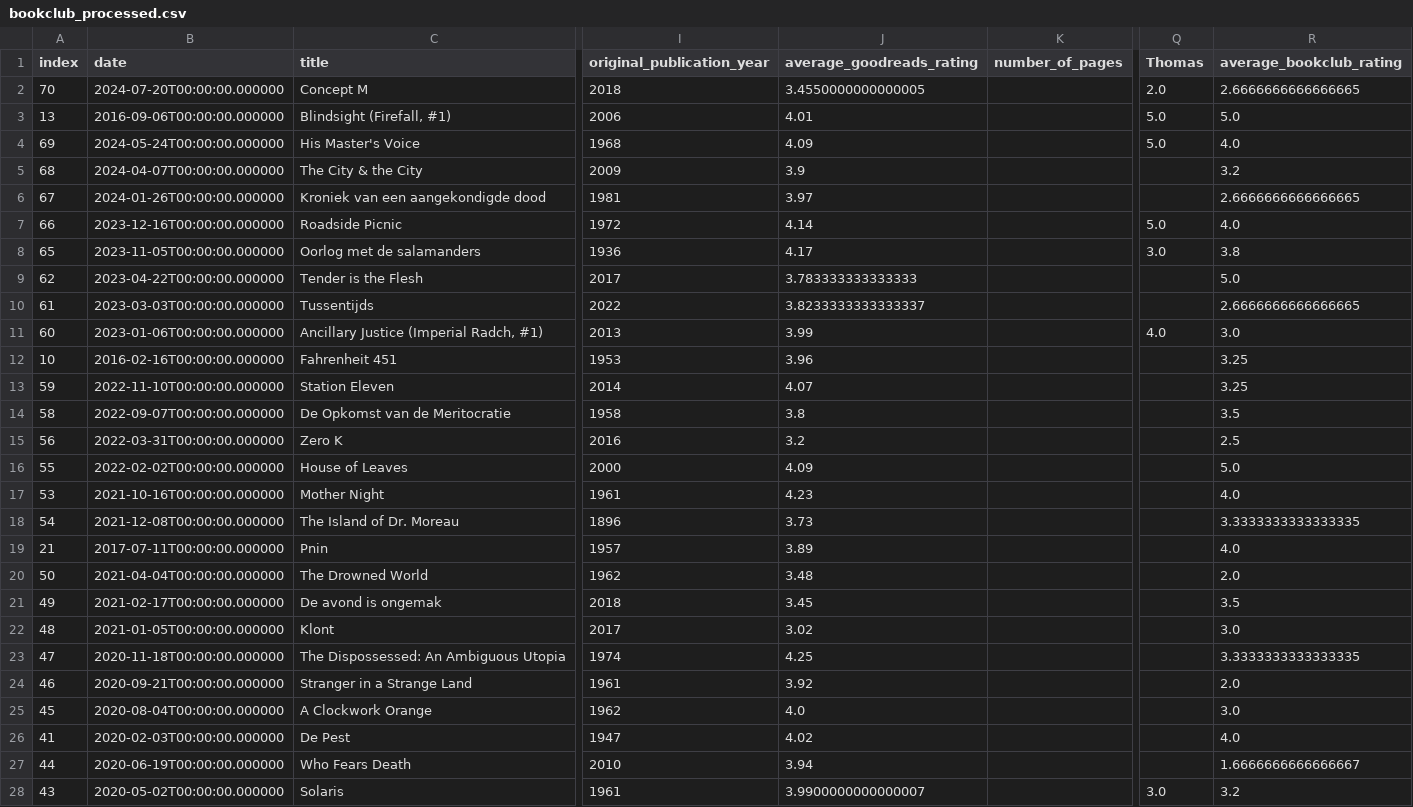
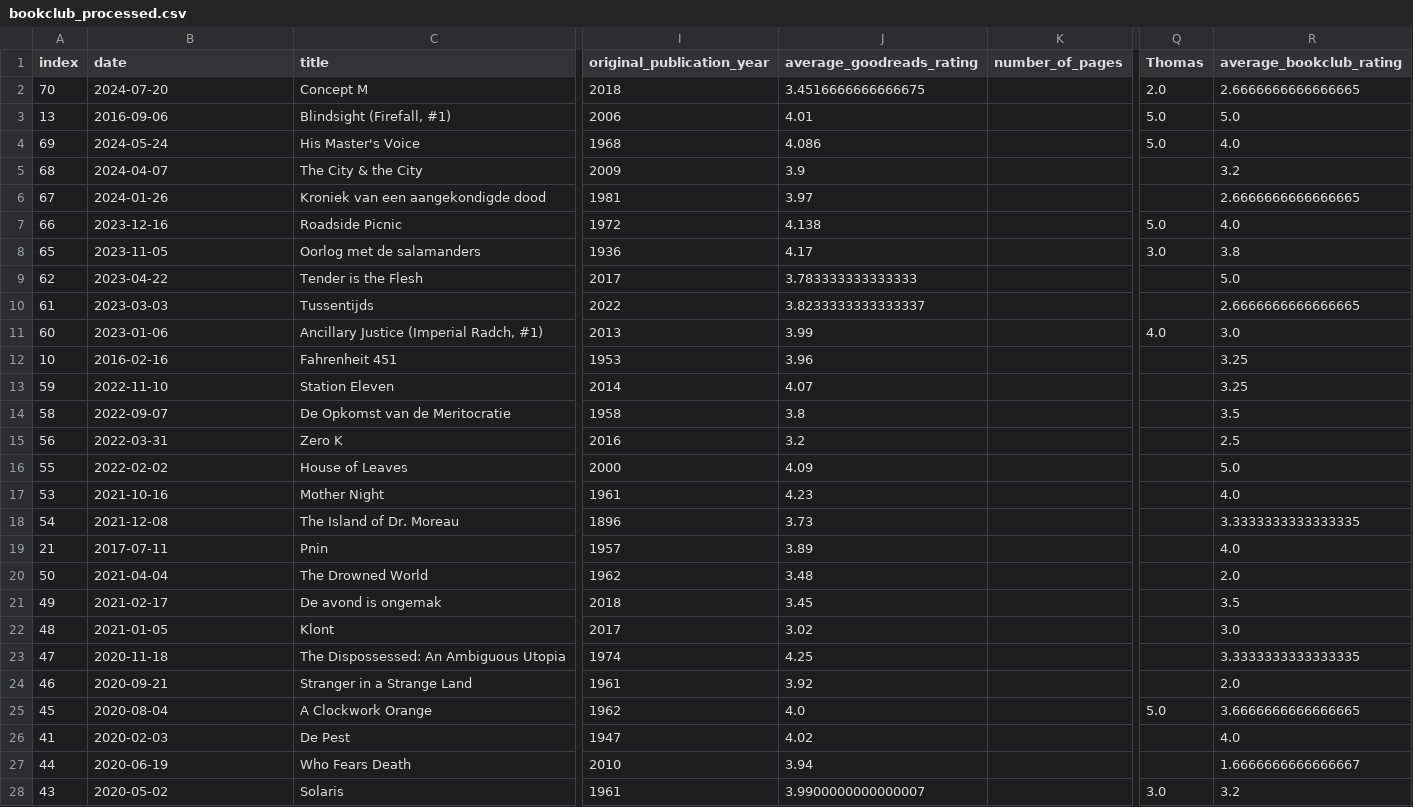
Before and after one commit to thms317/scifi-boekenclub, a CSV file: data/bookclub_processed.csv, drawn as a sheet; only a part is shown, gaps mark what is left out; the diff covers the shown part only; the diff names each change by its address in the sheet, - before the commit and + after, or states it on an @@ line.

```diff
--- a/data/bookclub_processed.csv
+++ b/data/bookclub_processed.csv
-B2 (date): 2024-07-20T00:00:00.000000
+B2 (date): 2024-07-20
-J2 (average_goodreads_rating): 3.4550000000000005
+J2 (average_goodreads_rating): 3.4516666666666675
-B3 (date): 2016-09-06T00:00:00.000000
+B3 (date): 2016-09-06
-B4 (date): 2024-05-24T00:00:00.000000
+B4 (date): 2024-05-24
-J4 (average_goodreads_rating): 4.09
+J4 (average_goodreads_rating): 4.086
-B5 (date): 2024-04-07T00:00:00.000000
+B5 (date): 2024-04-07
-B6 (date): 2024-01-26T00:00:00.000000
+B6 (date): 2024-01-26
-B7 (date): 2023-12-16T00:00:00.000000
+B7 (date): 2023-12-16
-J7 (average_goodreads_rating): 4.14
+J7 (average_goodreads_rating): 4.138
-B8 (date): 2023-11-05T00:00:00.000000
+B8 (date): 2023-11-05
-B9 (date): 2023-04-22T00:00:00.000000
+B9 (date): 2023-04-22
-B10 (date): 2023-03-03T00:00:00.000000
+B10 (date): 2023-03-03
-B11 (date): 2023-01-06T00:00:00.000000
+B11 (date): 2023-01-06
-B12 (date): 2016-02-16T00:00:00.000000
+B12 (date): 2016-02-16
-B13 (date): 2022-11-10T00:00:00.000000
+B13 (date): 2022-11-10
-B14 (date): 2022-09-07T00:00:00.000000
+B14 (date): 2022-09-07
-B15 (date): 2022-03-31T00:00:00.000000
+B15 (date): 2022-03-31
-B16 (date): 2022-02-02T00:00:00.000000
+B16 (date): 2022-02-02
-B17 (date): 2021-10-16T00:00:00.000000
+B17 (date): 2021-10-16
-B18 (date): 2021-12-08T00:00:00.000000
+B18 (date): 2021-12-08
-B19 (date): 2017-07-11T00:00:00.000000
+B19 (date): 2017-07-11
-B20 (date): 2021-04-04T00:00:00.000000
+B20 (date): 2021-04-04
-B21 (date): 2021-02-17T00:00:00.000000
+B21 (date): 2021-02-17
-B22 (date): 2021-01-05T00:00:00.000000
+B22 (date): 2021-01-05
-B23 (date): 2020-11-18T00:00:00.000000
+B23 (date): 2020-11-18
-B24 (date): 2020-09-21T00:00:00.000000
+B24 (date): 2020-09-21
-B25 (date): 2020-08-04T00:00:00.000000
+B25 (date): 2020-08-04
-Q25 (Thomas): (empty)
+Q25 (Thomas): 5.0
-R25 (average_bookclub_rating): 3.0
+R25 (average_bookclub_rating): 3.6666666666666665
-B26 (date): 2020-02-03T00:00:00.000000
+B26 (date): 2020-02-03
-B27 (date): 2020-06-19T00:00:00.000000
+B27 (date): 2020-06-19
-B28 (date): 2020-05-02T00:00:00.000000
+B28 (date): 2020-05-02
```
Also changed, not shown: 1 added row, 1 removed row and 63 edited cells elsewhere in this file, data/bookclub_source.csv, data/goodreads/clean/thomas_goodreads_library_export.csv, 14 other files.
